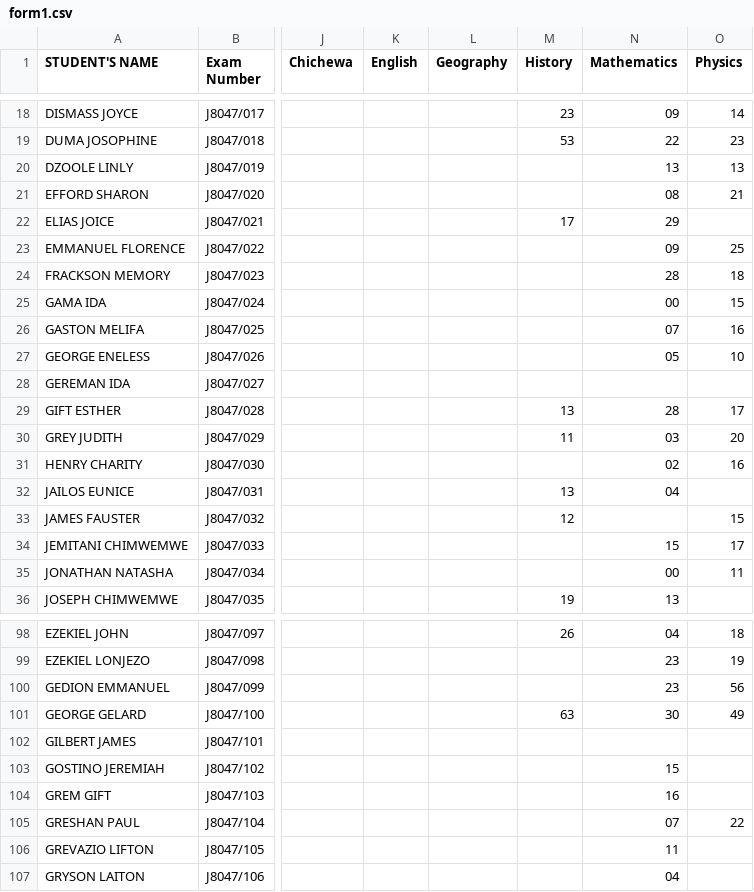
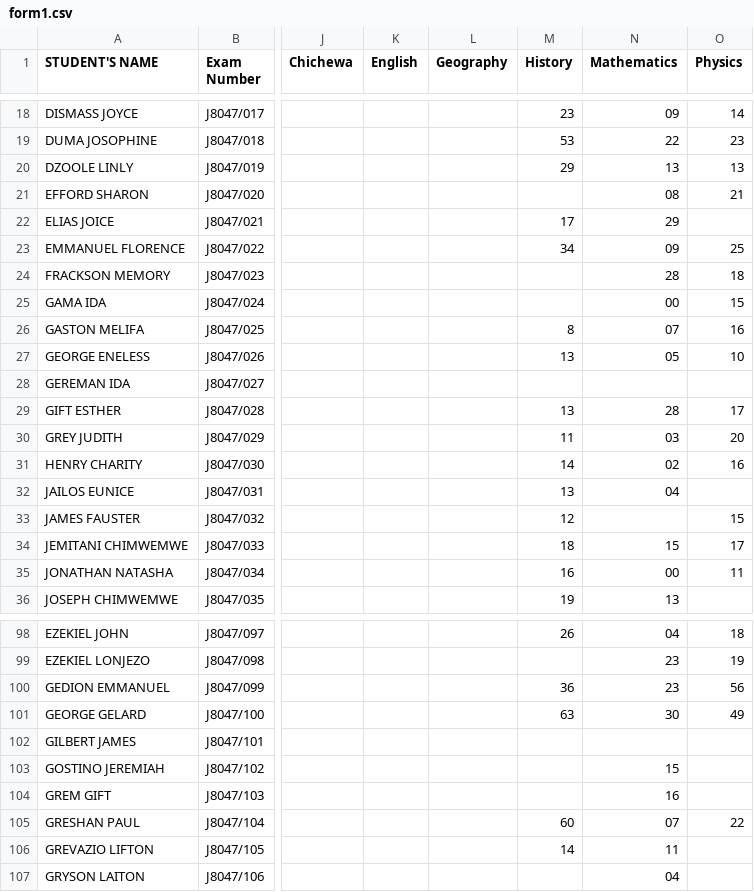
Before and after one commit to magawass/m1, a CSV file: form1.csv, drawn as a sheet; only a part is shown, gaps mark what is left out; the diff covers the shown part only; the diff names each change by its address in the sheet, - before the commit and + after, or states it on an @@ line.

Commit message:
Update: form1 - History (8/3/2026, 3:02:54 PM)

```diff
--- a/form1.csv
+++ b/form1.csv
-M20 (History): (empty)
+M20 (History): 29
-M23 (History): (empty)
+M23 (History): 34
-M26 (History): (empty)
+M26 (History): 8
-M27 (History): (empty)
+M27 (History): 13
-M31 (History): (empty)
+M31 (History): 14
-M34 (History): (empty)
+M34 (History): 18
-M35 (History): (empty)
+M35 (History): 16
-M100 (History): (empty)
+M100 (History): 36
-M105 (History): (empty)
+M105 (History): 60
-M106 (History): (empty)
+M106 (History): 14
```
Also changed, not shown: 19 edited cells elsewhere in this file.
